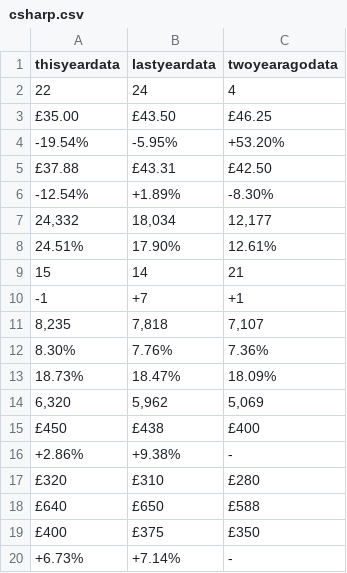
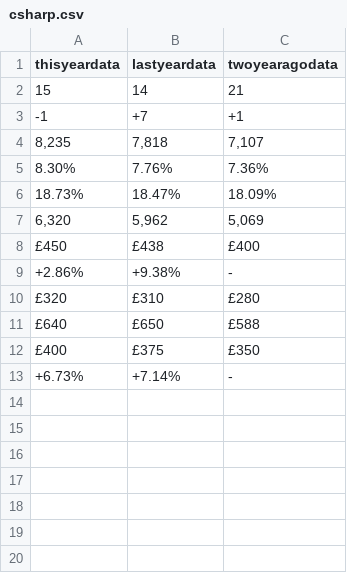
Before and after one commit to jordangowdy11/marketsearch, a CSV file: python/apc_data/stored_contract_csv_1-2-2019/csharp.csv, drawn as a sheet.

```diff
--- a/python/apc_data/stored_contract_csv_1-2-2019/csharp.csv
+++ b/python/apc_data/stored_contract_csv_1-2-2019/csharp.csv
@@ -1,9 +1,2 @@
 thisyeardata,lastyeardata,twoyearagodata
-22,24,4
-£35.00,£43.50,£46.25
--19.54%,-5.95%,+53.20%
-£37.88,£43.31,£42.50
--12.54%,+1.89%,-8.30%
-"24,332","18,034","12,177"
-24.51%,17.90%,12.61%
 15,14,21
```
Also changed, not shown: python/apc_data/stored_contract_csv_1-2-2019/html.csv, python/apc_data/stored_contract_csv_1-2-2019/javascript.csv, 16 other files.
